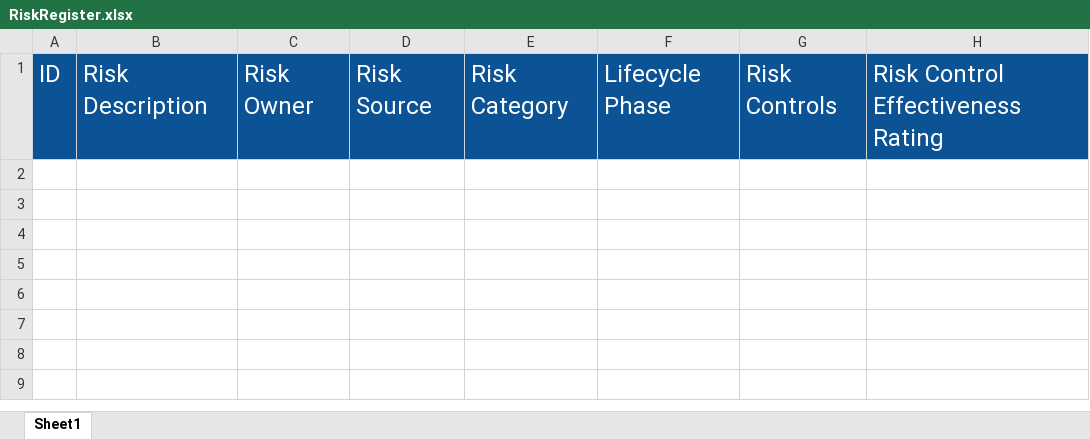
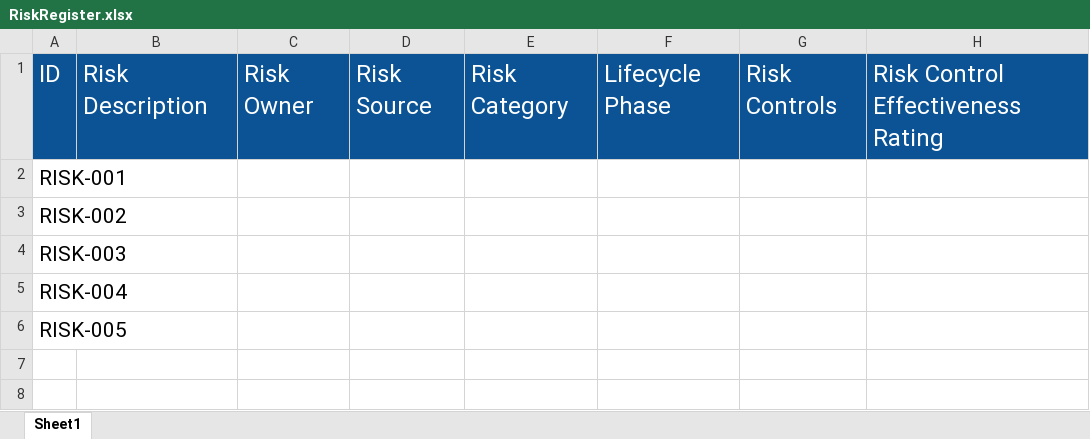
Before and after one commit to iainjclark/ai-ml-engineering-framework, an Excel workbook: docs/05-risk-assurance/RiskRegister.xlsx, sheet Sheet1, drawn as a sheet; only a part is shown; the shorter side is filled out with more unchanged rows; values as stored, in another font and other column widths than the file's, no borders; the diff names each change by its address in the sheet, - before the commit and + after, or states it on an @@ line.

Commit message:
Add V&V plan and verification/validation register

```diff
--- a/docs/05-risk-assurance/RiskRegister.xlsx (sheet Sheet1)
+++ b/docs/05-risk-assurance/RiskRegister.xlsx (sheet Sheet1)
-A2: (empty)
+A2: RISK-001
-A3: (empty)
+A3: RISK-002
-A4: (empty)
+A4: RISK-003
-A5: (empty)
+A5: RISK-004
-A6: (empty)
+A6: RISK-005
```
Also changed, not shown: 9 other files.
